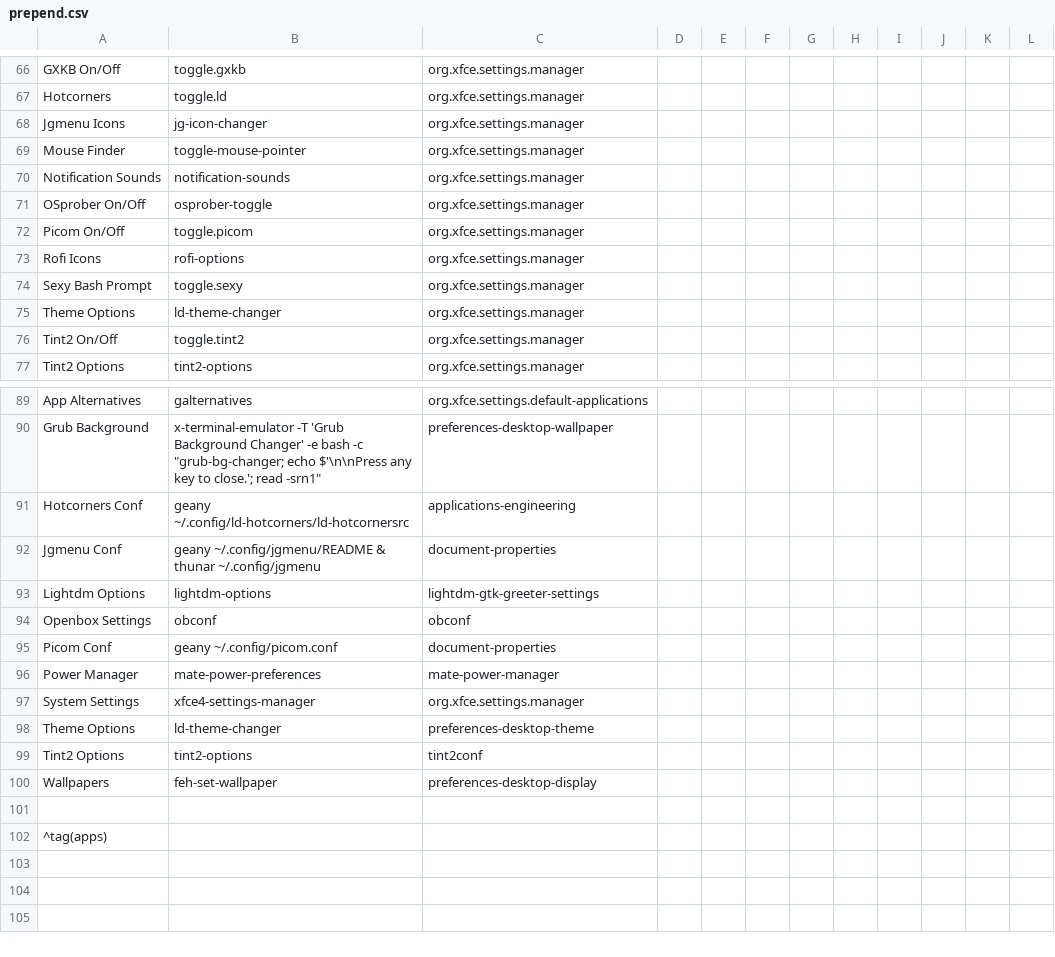
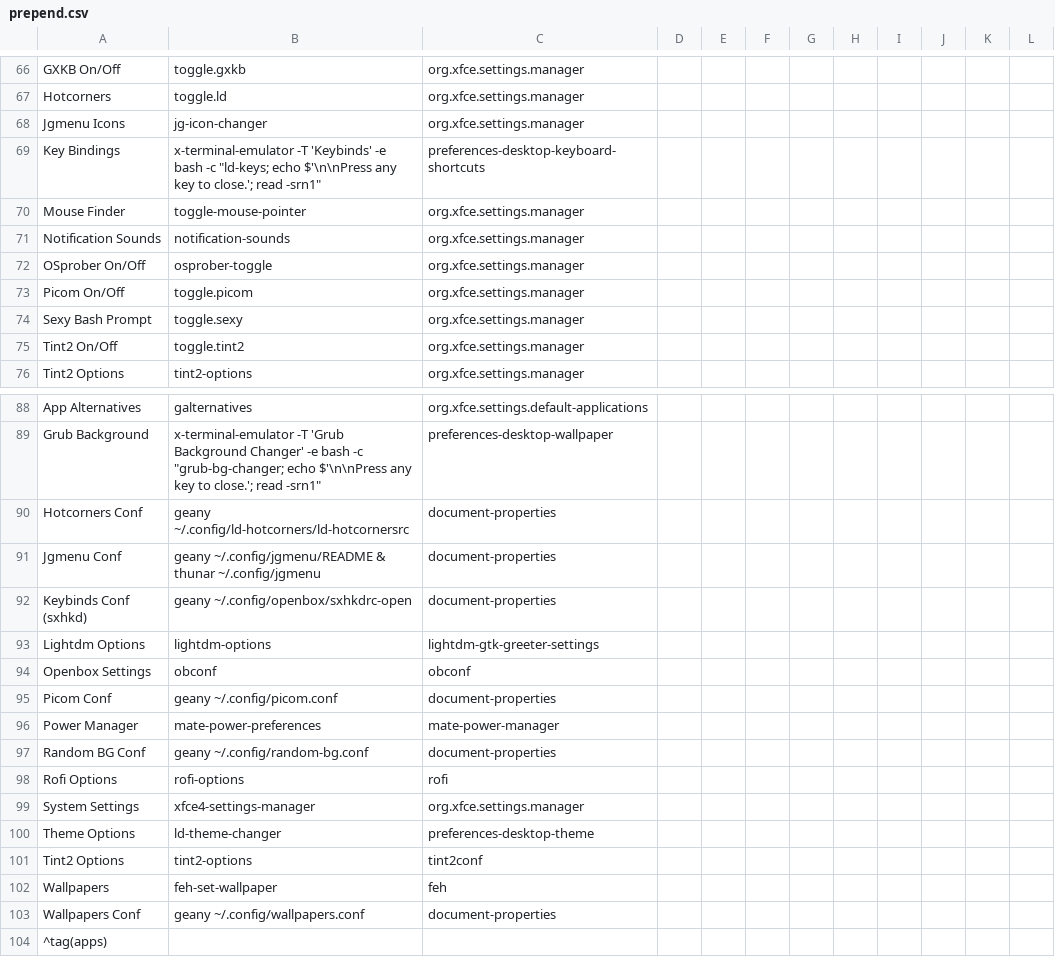
Before and after one commit to sleekmason/Lilidog-Trixie, a CSV file: config/includes.chroot_after_packages/etc/skel/.config/jgmenu/prepend.csv, drawn as a sheet; only a part is shown, gaps mark what is left out; removed rows and columns are numbered as before the commit, all else as after; the diff names each change by its address in the sheet, - before the commit and + after, or states it on an @@ line.

```diff
--- a/config/includes.chroot_after_packages/etc/skel/.config/jgmenu/prepend.csv
+++ b/config/includes.chroot_after_packages/etc/skel/.config/jgmenu/prepend.csv
+row 69: Key Bindings | x-terminal-emulator -T 'Keybinds' -e bash -c "ld-keys; echo $'\n\nPress any key to close.'; read -srn1" | preferences-desktop-keyboard-shortcuts
-row 73: Rofi Icons | rofi-options | org.xfce.settings.manager
-row 75: Theme Options | ld-theme-changer | org.xfce.settings.manager
-C90: applications-engineering
+C90: document-properties
+row 92: Keybinds Conf (sxhkd) | geany ~/.config/openbox/sxhkdrc-open | document-properties
+row 97: Random BG Conf | geany ~/.config/random-bg.conf | document-properties
+row 98: Rofi Options | rofi-options | rofi
-C102: preferences-desktop-display
+C102: feh
-row 103: (empty)
+row 103: Wallpapers Conf | geany ~/.config/wallpapers.conf | document-properties
```
Also changed, not shown: 1 other file.
